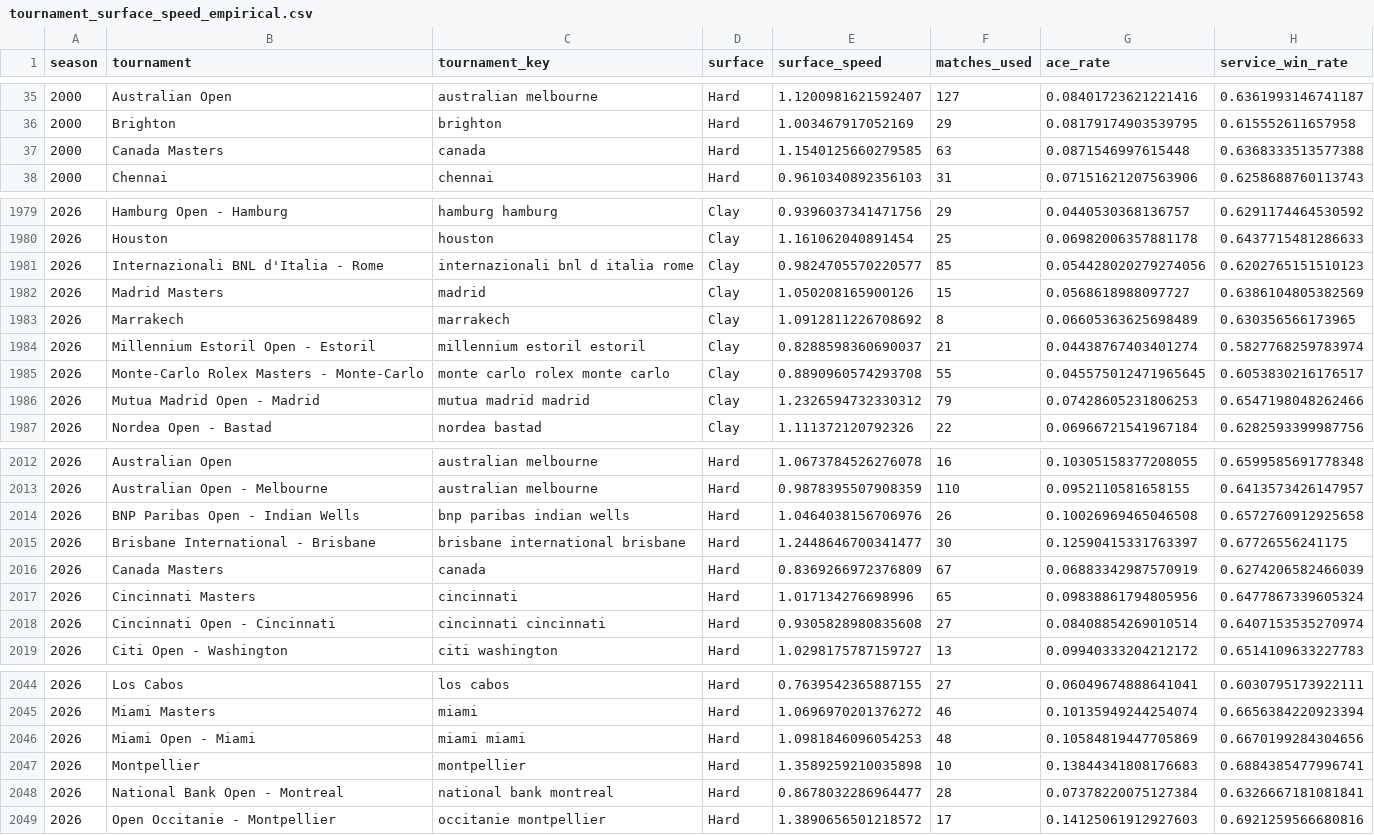
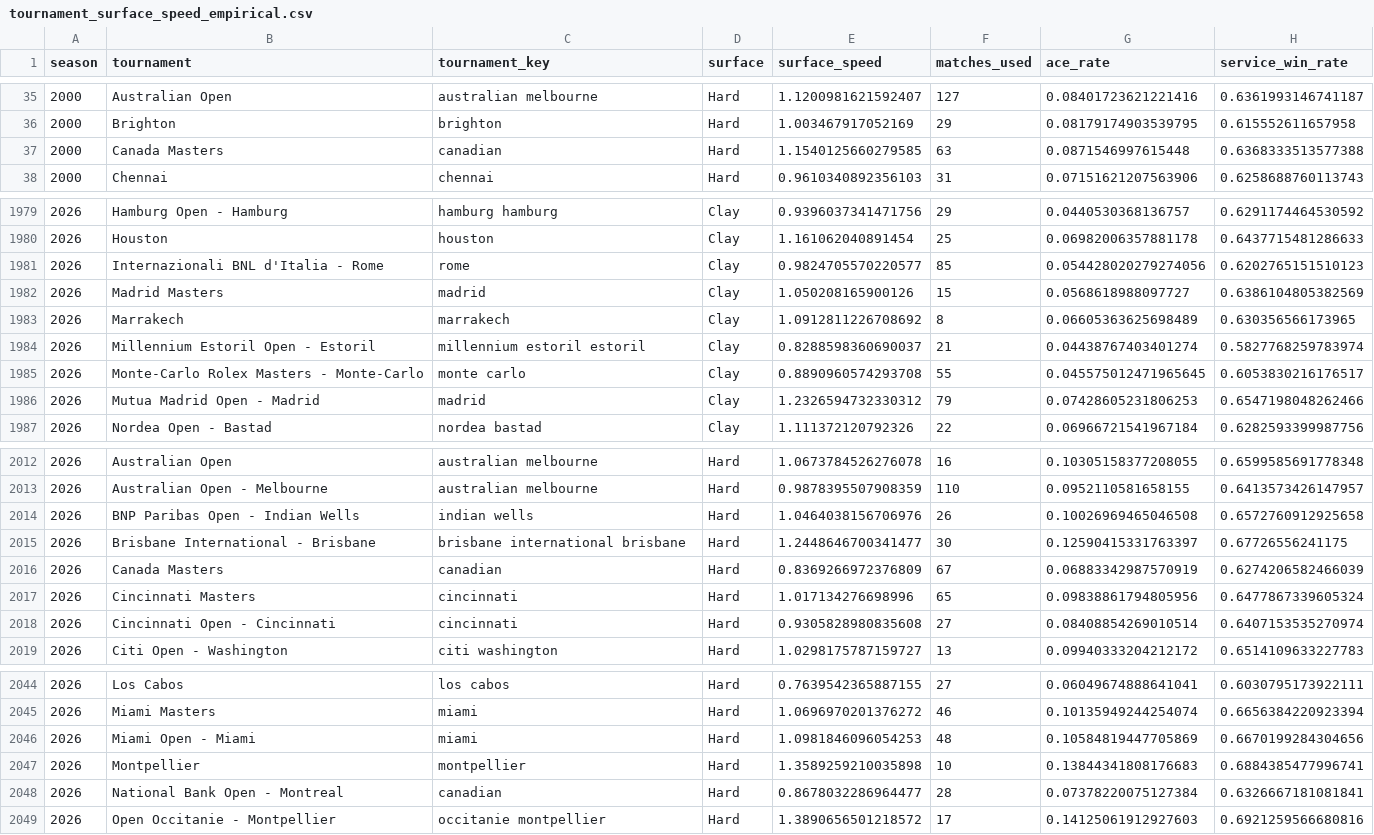
Before and after one commit to Nickan-ShabanNejad/ATP-Probabilistic-Model-for-Forecasting-Tennis-Match-Outcomes, a CSV file: data/generated/tournament_surface_speed_empirical.csv, drawn as a sheet; only a part is shown, gaps mark what is left out; the diff covers the shown part only.

```diff
--- a/data/generated/tournament_surface_speed_empirical.csv
+++ b/data/generated/tournament_surface_speed_empirical.csv
@@ -36,3 +36,3 @@ season,tournament,tournament_key,surface,surface_speed,matches_used,ace_rate,ser
 2000,Brighton,brighton,Hard,1.003467917052169,29,0.08179174903539795,0.615552611657958
-2000,Canada Masters,canada,Hard,1.1540125660279585,63,0.0871546997615448,0.6368333513577388
+2000,Canada Masters,canadian,Hard,1.1540125660279585,63,0.0871546997615448,0.6368333513577388
 2000,Chennai,chennai,Hard,0.9610340892356103,31,0.07151621207563906,0.6258688760113743
@@ -1980,3 +1980,3 @@ season,tournament,tournament_key,surface,surface_speed,matches_used,ace_rate,ser
 2026,Houston,houston,Clay,1.161062040891454,25,0.06982006357881178,0.6437715481286633
-2026,Internazionali BNL d'Italia - Rome,internazionali bnl d italia rome,Clay,0.9824705570220577,85,0.054428020279274056,0.6202765151510123
+2026,Internazionali BNL d'Italia - Rome,rome,Clay,0.9824705570220577,85,0.054428020279274056,0.6202765151510123
 2026,Madrid Masters,madrid,Clay,1.050208165900126,15,0.0568618988097727,0.6386104805382569
@@ -1984,4 +1984,4 @@ season,tournament,tournament_key,surface,surface_speed,matches_used,ace_rate,ser
 2026,Millennium Estoril Open - Estoril,millennium estoril estoril,Clay,0.8288598360690037,21,0.04438767403401274,0.5827768259783974
-2026,Monte-Carlo Rolex Masters - Monte-Carlo,monte carlo rolex monte carlo,Clay,0.8890960574293708,55,0.045575012471965645,0.6053830216176517
-2026,Mutua Madrid Open - Madrid,mutua madrid madrid,Clay,1.2326594732330312,79,0.07428605231806253,0.6547198048262466
+2026,Monte-Carlo Rolex Masters - Monte-Carlo,monte carlo,Clay,0.8890960574293708,55,0.045575012471965645,0.6053830216176517
+2026,Mutua Madrid Open - Madrid,madrid,Clay,1.2326594732330312,79,0.07428605231806253,0.6547198048262466
 2026,Nordea Open - Bastad,nordea bastad,Clay,1.111372120792326,22,0.06966721541967184,0.6282593399987756
@@ -2013,7 +2013,7 @@ season,tournament,tournament_key,surface,surface_speed,matches_used,ace_rate,ser
 2026,Australian Open - Melbourne,australian melbourne,Hard,0.9878395507908359,110,0.0952110581658155,0.6413573426147957
-2026,BNP Paribas Open - Indian Wells,bnp paribas indian wells,Hard,1.0464038156706976,26,0.10026969465046508,0.6572760912925658
+2026,BNP Paribas Open - Indian Wells,indian wells,Hard,1.0464038156706976,26,0.10026969465046508,0.6572760912925658
 2026,Brisbane International - Brisbane,brisbane international brisbane,Hard,1.2448646700341477,30,0.12590415331763397,0.67726556241175
-2026,Canada Masters,canada,Hard,0.8369266972376809,67,0.06883342987570919,0.6274206582466039
+2026,Canada Masters,canadian,Hard,0.8369266972376809,67,0.06883342987570919,0.6274206582466039
 2026,Cincinnati Masters,cincinnati,Hard,1.017134276698996,65,0.09838861794805956,0.6477867339605324
-2026,Cincinnati Open - Cincinnati,cincinnati cincinnati,Hard,0.9305828980835608,27,0.08408854269010514,0.6407153535270974
+2026,Cincinnati Open - Cincinnati,cincinnati,Hard,0.9305828980835608,27,0.08408854269010514,0.6407153535270974
 2026,Citi Open - Washington,citi washington,Hard,1.0298175787159727,13,0.09940333204212172,0.6514109633227783
@@ -2045,5 +2045,5 @@ season,tournament,tournament_key,surface,surface_speed,matches_used,ace_rate,ser
 2026,Miami Masters,miami,Hard,1.0696970201376272,46,0.10135949244254074,0.6656384220923394
-2026,Miami Open - Miami,miami miami,Hard,1.0981846096054253,48,0.10584819447705869,0.6670199284304656
+2026,Miami Open - Miami,miami,Hard,1.0981846096054253,48,0.10584819447705869,0.6670199284304656
 2026,Montpellier,montpellier,Hard,1.3589259210035898,10,0.13844341808176683,0.6884385477996741
-2026,National Bank Open - Montreal,national bank montreal,Hard,0.8678032286964477,28,0.07378220075127384,0.6326667181081841
+2026,National Bank Open - Montreal,canadian,Hard,0.8678032286964477,28,0.07378220075127384,0.6326667181081841
 2026,Open Occitanie - Montpellier,occitanie montpellier,Hard,1.3890656501218572,17,0.14125061912927603,0.6921259566680816
```
Also changed, not shown: 44 edited cells elsewhere in this file, data/generated/model_history.csv, data/generated/source_history.csv, 11 other files.
